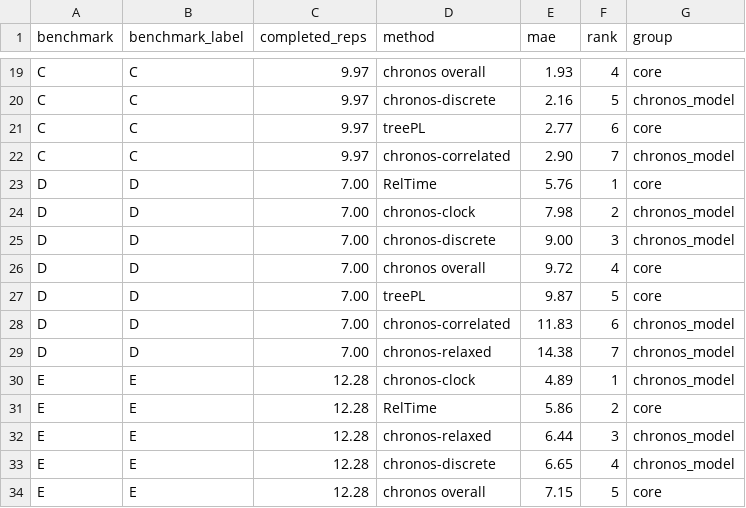
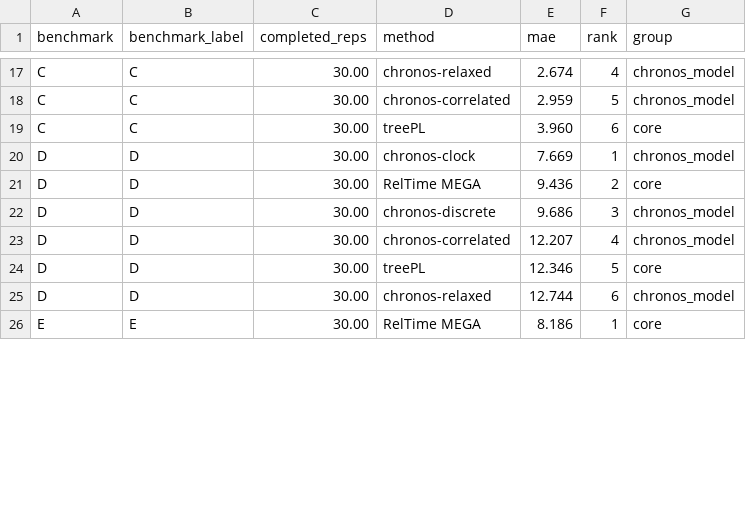
Before and after one commit to betanri/chronos, a CSV file: WHY_CHRONOS_AND_NOT_TREEPL_OR_RELTIME/data/benchmark_suite_method_summary.csv, drawn as a sheet; only a part is shown, gaps mark what is left out; removed rows and columns are numbered as before the commit, all else as after; the diff covers the shown part only; the diff names each change by its address in the sheet, - before the commit and + after, or states it on an @@ line.

```diff
--- a/WHY_CHRONOS_AND_NOT_TREEPL_OR_RELTIME/data/benchmark_suite_method_summary.csv
+++ b/WHY_CHRONOS_AND_NOT_TREEPL_OR_RELTIME/data/benchmark_suite_method_summary.csv
-C17:C19 (completed_reps): 9.97
+C17:C19 (completed_reps): 30.00
-D17 (method): chronos overall
+D17 (method): chronos-relaxed
-E17 (mae): 1.93
+E17 (mae): 2.674
-G17 (group): core
+G17 (group): chronos_model
-D18 (method): chronos-discrete
+D18 (method): chronos-correlated
-E18 (mae): 2.16
+E18 (mae): 2.959
-E19 (mae): 2.77
+E19 (mae): 3.960
-row 22: C | C | 9.97 | chronos-correlated | 2.90 | 7 | chronos_model
-C20:C25 (completed_reps): 7.00
+C20:C25 (completed_reps): 30.00
-D20 (method): RelTime
+D20 (method): chronos-clock
-E20 (mae): 5.76
+E20 (mae): 7.669
-G20 (group): core
+G20 (group): chronos_model
-D21 (method): chronos-clock
+D21 (method): RelTime MEGA
-E21 (mae): 7.98
+E21 (mae): 9.436
-G21 (group): chronos_model
+G21 (group): core
-E22 (mae): 9.00
+E22 (mae): 9.686
-D23 (method): chronos overall
+D23 (method): chronos-correlated
-E23 (mae): 9.72
+E23 (mae): 12.207
-G23 (group): core
+G23 (group): chronos_model
-E24 (mae): 9.87
+E24 (mae): 12.346
-D25 (method): chronos-correlated
+D25 (method): chronos-relaxed
-E25 (mae): 11.83
+E25 (mae): 12.744
-row 29: D | D | 7.00 | chronos-relaxed | 14.38 | 7 | chronos_model
-row 30: E | E | 12.28 | chronos-clock | 4.89 | 1 | chronos_model
-C26 (completed_reps): 12.28
+C26 (completed_reps): 30.00
-D26 (method): RelTime
+D26 (method): RelTime MEGA
-E26 (mae): 5.86
+E26 (mae): 8.186
-F26 (rank): 2
+F26 (rank): 1
-row 32: E | E | 12.28 | chronos-relaxed | 6.44 | 3 | chronos_model
-row 33: E | E | 12.28 | chronos-discrete | 6.65 | 4 | chronos_model
-row 34: E | E | 12.28 | chronos overall | 7.15 | 5 | core
```
Also changed, not shown: 3 removed rows and 40 edited cells elsewhere in this file, 2 other files.
